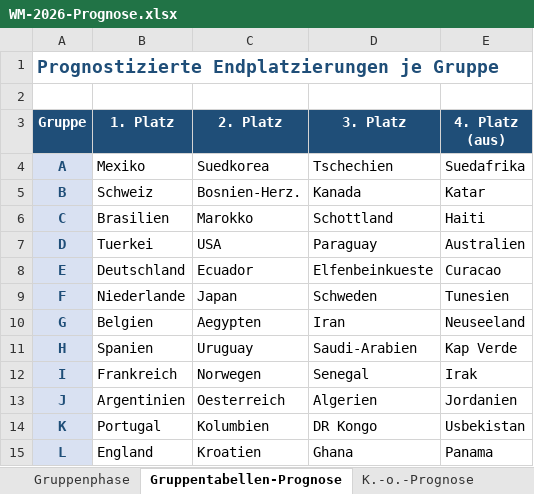
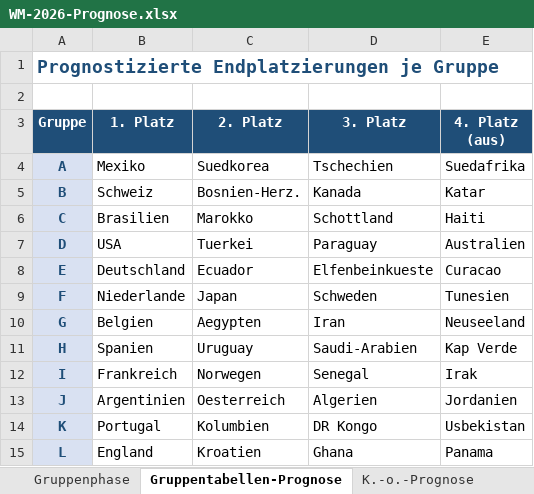
Before and after one commit to Sebastianue/hallo-github, an Excel workbook: WM-2026-Prognose.xlsx, sheet Gruppentabellen-Prognose, drawn as a sheet; values as stored, in another font and other column widths than the file's, no borders; the diff names each change by its address in the sheet, - before the commit and + after, or states it on an @@ line.

```diff
--- a/WM-2026-Prognose.xlsx (sheet Gruppentabellen-Prognose)
+++ b/WM-2026-Prognose.xlsx (sheet Gruppentabellen-Prognose)
-B7 (1. Platz): Tuerkei
+B7 (1. Platz): USA
-C7 (2. Platz): USA
+C7 (2. Platz): Tuerkei
```
Also changed, not shown: sheet Gruppenphase, 2 other files.
